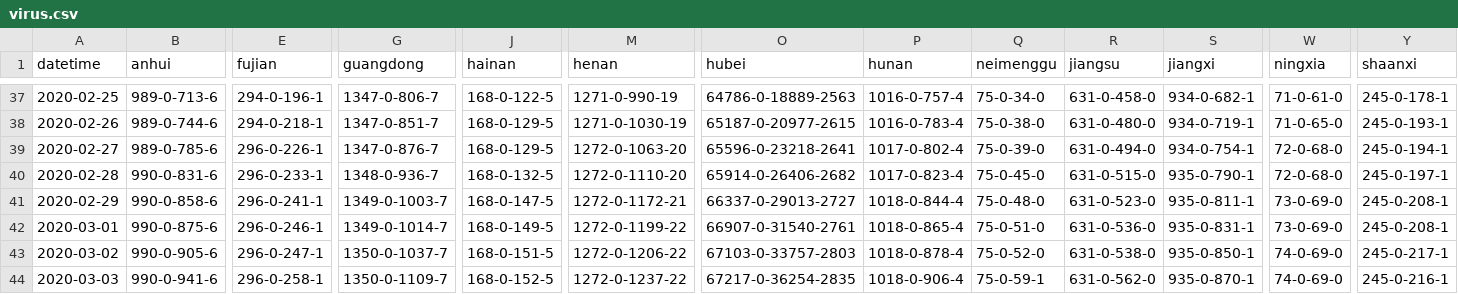
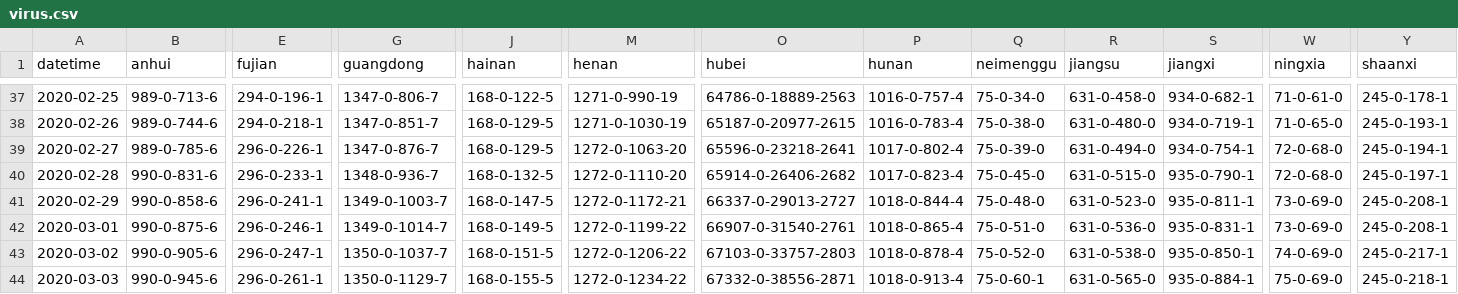
Before and after one commit to jakobzhao/virus, a CSV file: assets/virus.csv, drawn as a sheet; only a part is shown, gaps mark what is left out; the diff covers the shown part only; the diff names each change by its address in the sheet, - before the commit and + after, or states it on an @@ line.

```diff
--- a/assets/virus.csv
+++ b/assets/virus.csv
-B44 (anhui): 990-0-941-6
+B44 (anhui): 990-0-945-6
-E44 (fujian): 296-0-258-1
+E44 (fujian): 296-0-261-1
-G44 (guangdong): 1350-0-1109-7
+G44 (guangdong): 1350-0-1129-7
-J44 (hainan): 168-0-152-5
+J44 (hainan): 168-0-155-5
-M44 (henan): 1272-0-1237-22
+M44 (henan): 1272-0-1234-22
-O44 (hubei): 67217-0-36254-2835
+O44 (hubei): 67332-0-38556-2871
-P44 (hunan): 1018-0-906-4
+P44 (hunan): 1018-0-913-4
-Q44 (neimenggu): 75-0-59-1
+Q44 (neimenggu): 75-0-60-1
-R44 (jiangsu): 631-0-562-0
+R44 (jiangsu): 631-0-565-0
-S44 (jiangxi): 935-0-870-1
+S44 (jiangxi): 935-0-884-1
-W44 (ningxia): 74-0-69-0
+W44 (ningxia): 75-0-69-0
-Y44 (shaanxi): 245-0-216-1
+Y44 (shaanxi): 245-0-218-1
```
Also changed, not shown: 10 edited cells elsewhere in this file, 3 other files.
